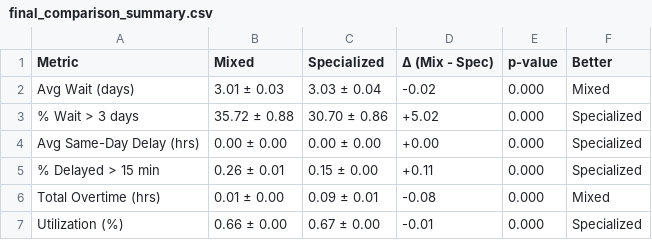
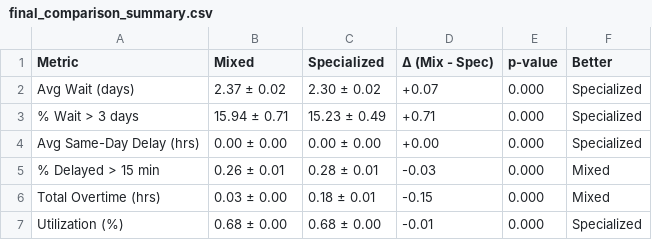
Before and after one commit to kristin-sy/MRI-Scan-Project-Computational, a CSV file: final_comparison_summary.csv, drawn as a sheet.

```diff
--- a/final_comparison_summary.csv
+++ b/final_comparison_summary.csv
@@ -1,7 +1,7 @@
 Metric,Mixed,Specialized,Δ (Mix - Spec),p-value,Better
-Avg Wait (days),3.01 ± 0.03,3.03 ± 0.04,-0.02,0.000,Mixed
-% Wait > 3 days,35.72 ± 0.88,30.70 ± 0.86,+5.02,0.000,Specialized
+Avg Wait (days),2.37 ± 0.02,2.30 ± 0.02,+0.07,0.000,Specialized
+% Wait > 3 days,15.94 ± 0.71,15.23 ± 0.49,+0.71,0.000,Specialized
 Avg Same-Day Delay (hrs),0.00 ± 0.00,0.00 ± 0.00,+0.00,0.000,Specialized
-% Delayed > 15 min,0.26 ± 0.01,0.15 ± 0.00,+0.11,0.000,Specialized
-Total Overtime (hrs),0.01 ± 0.00,0.09 ± 0.01,-0.08,0.000,Mixed
-Utilization (%),0.66 ± 0.00,0.67 ± 0.00,-0.01,0.000,Specialized
+% Delayed > 15 min,0.26 ± 0.01,0.28 ± 0.01,-0.03,0.000,Mixed
+Total Overtime (hrs),0.03 ± 0.00,0.18 ± 0.01,-0.15,0.000,Mixed
+Utilization (%),0.68 ± 0.00,0.68 ± 0.00,-0.01,0.000,Specialized
```
Also changed, not shown: 11 other files.
